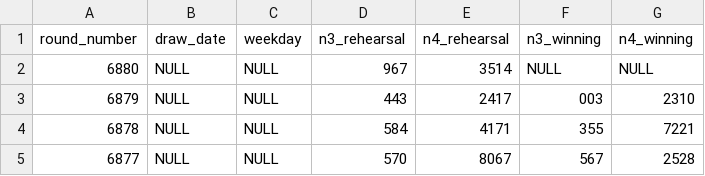
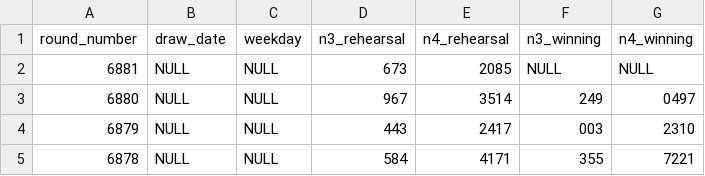
Before and after one commit to Ks-Classic/numbers-ai, a CSV file: data/past_results.csv, drawn as a sheet; only a part is shown; the shorter side is filled out with more unchanged rows.

Commit message:
chore: 回号6881予測用データを自動更新 [skip ci]

```diff
--- a/data/past_results.csv
+++ b/data/past_results.csv
@@ -1,3 +1,4 @@
 round_number,draw_date,weekday,n3_rehearsal,n4_rehearsal,n3_winning,n4_winning
-6880,NULL,NULL,967,3514,NULL,NULL
+6881,NULL,NULL,673,2085,NULL,NULL
+6880,NULL,NULL,967,3514,249,0497
 6879,NULL,NULL,443,2417,003,2310
```
